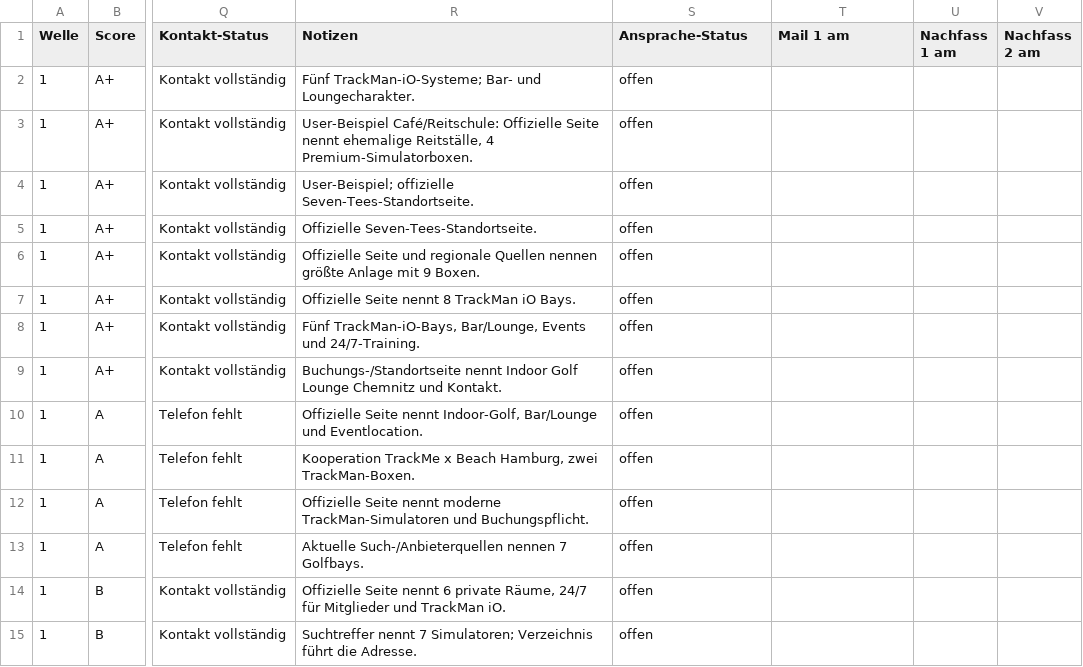
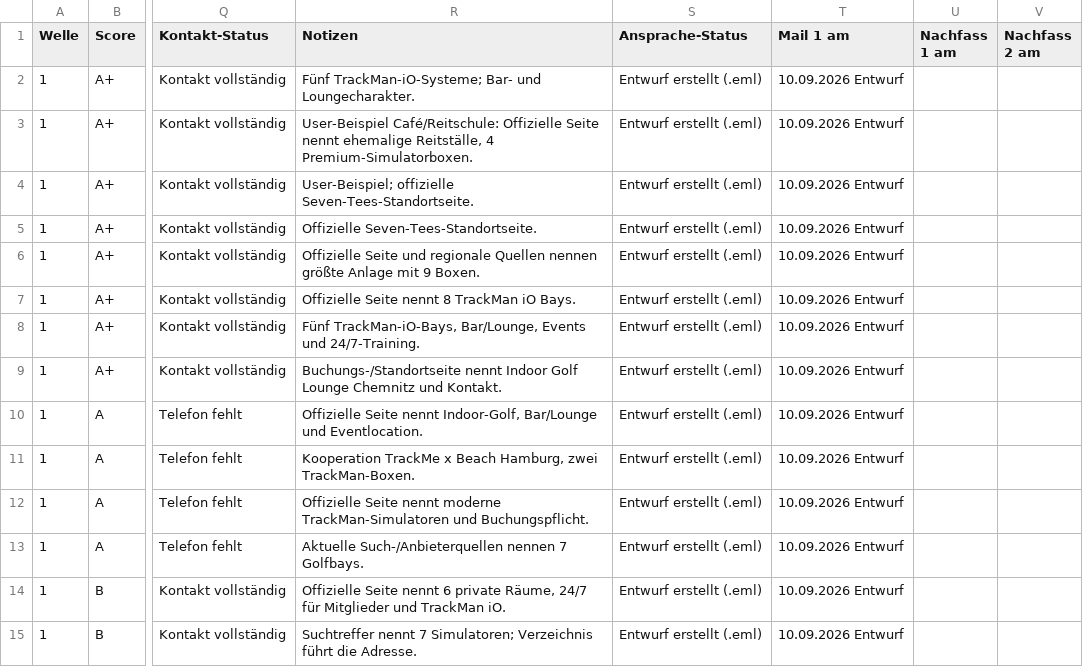
Before and after one commit to juliusklinzer-cmyk/firmengolf-events, a CSV file: docs/simulatoren-ansprache-2026-09.csv, drawn as a sheet; only a part is shown, gaps mark what is left out; the diff covers the shown part only; the diff names each change by its address in the sheet, - before the commit and + after, or states it on an @@ line.

```diff
--- a/docs/simulatoren-ansprache-2026-09.csv
+++ b/docs/simulatoren-ansprache-2026-09.csv
-S2:S15 (Ansprache-Status): offen
+S2:S15 (Ansprache-Status): Entwurf erstellt (.eml)
-T2:T15 (Mail 1 am): (empty)
+T2:T15 (Mail 1 am): 10.09.2026 Entwurf
```
Also changed, not shown: 26 edited cells elsewhere in this file, 1 other file.
